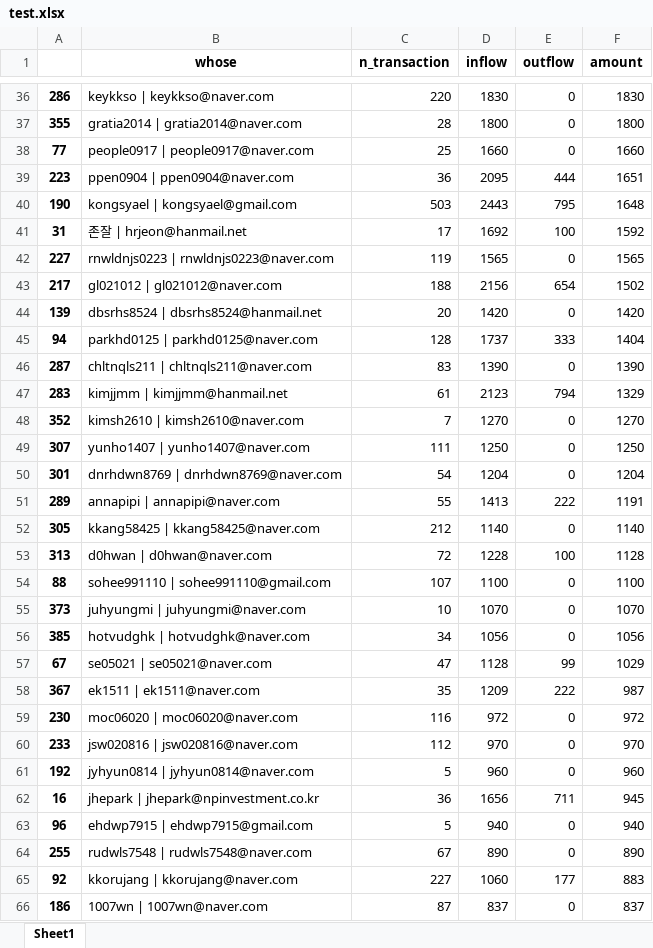
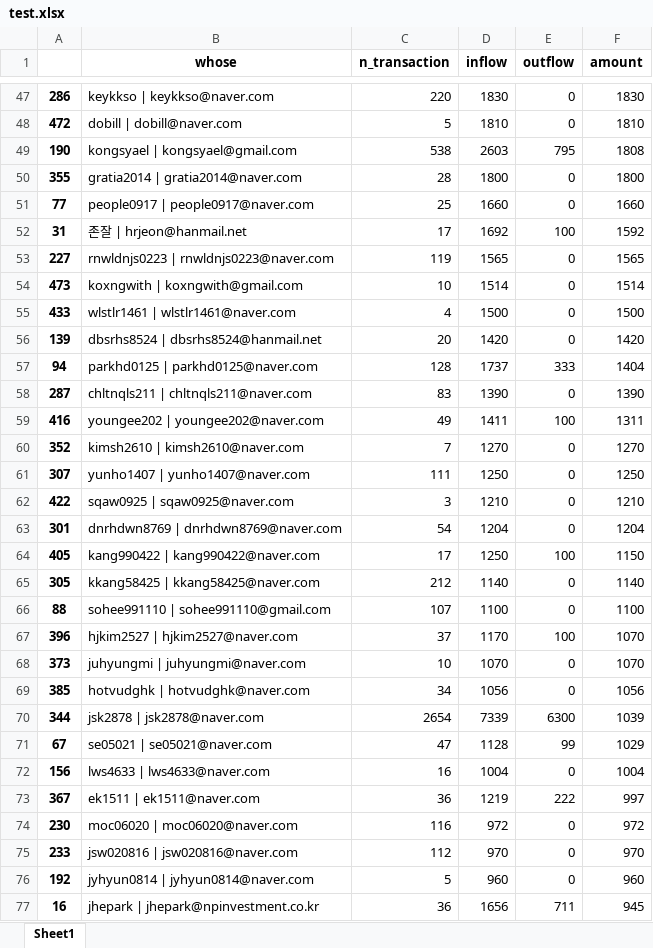
Before and after one commit to gem763/maskplay, an Excel workbook: data/test.xlsx, sheet Sheet1, drawn as a sheet; only a part is shown, gaps mark what is left out; the shorter side is filled out with more unchanged rows; values as stored, in another font and other column widths than the file's, no borders; removed rows and columns are numbered as before the commit, all else as after; the diff covers the shown part only; the diff names each change by its address in the sheet, - before the commit and + after, or states it on an @@ line.

```diff
--- a/data/test.xlsx (sheet Sheet1)
+++ b/data/test.xlsx (sheet Sheet1)
+row 48: 472 | dobill | dobill@naver.com | 5 | 1810 | 0 | 1810
+row 49: 190 | kongsyael | kongsyael@gmail.com | 538 | 2603 | 795 | 1808
-row 39: 223 | ppen0904 | ppen0904@naver.com | 36 | 2095 | 444 | 1651
-row 40: 190 | kongsyael | kongsyael@gmail.com | 503 | 2443 | 795 | 1648
-row 43: 217 | gl021012 | gl021012@naver.com | 188 | 2156 | 654 | 1502
+row 54: 473 | koxngwith | koxngwith@gmail.com | 10 | 1514 | 0 | 1514
+row 55: 433 | wlstlr1461 | wlstlr1461@naver.com | 4 | 1500 | 0 | 1500
-row 47: 283 | kimjjmm | kimjjmm@hanmail.net | 61 | 2123 | 794 | 1329
+row 59: 416 | youngee202 | youngee202@naver.com | 49 | 1411 | 100 | 1311
+row 62: 422 | sqaw0925 | sqaw0925@naver.com | 3 | 1210 | 0 | 1210
-row 51: 289 | annapipi | annapipi@naver.com | 55 | 1413 | 222 | 1191
+row 64: 405 | kang990422 | kang990422@naver.com | 17 | 1250 | 100 | 1150
-row 53: 313 | d0hwan | d0hwan@naver.com | 72 | 1228 | 100 | 1128
+row 67: 396 | hjkim2527 | hjkim2527@naver.com | 37 | 1170 | 100 | 1070
+row 70: 344 | jsk2878 | jsk2878@naver.com | 2654 | 7339 | 6300 | 1039
+row 72: 156 | lws4633 | lws4633@naver.com | 16 | 1004 | 0 | 1004
-C73 (n_transaction): 35
+C73 (n_transaction): 36
-D73 (inflow): 1209
+D73 (inflow): 1219
-F73 (amount): 987
+F73 (amount): 997
```
Also changed, not shown: 114 added rows, 38 removed rows, 106 moved rows and 53 edited cells elsewhere in this sheet, 1 other file.
